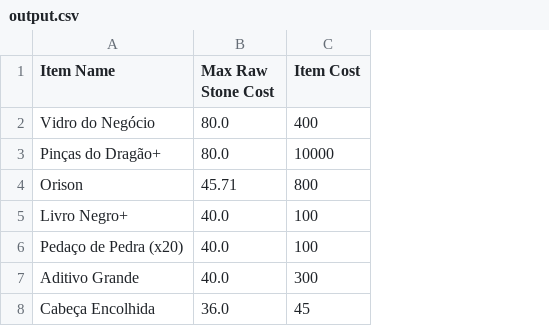
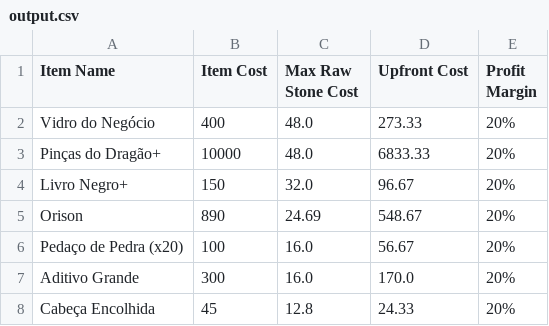
Before and after one commit to rodfer0x80/Metin2Mods, a CSV file: GayaMarketCalculator/data/output.csv, drawn as a sheet; only a part is shown; removed rows and columns are numbered as before the commit, all else as after; the diff names each change by its address in the sheet, - before the commit and + after, or states it on an @@ line.

Commit message:
GayaMarketPriceCalculator working demo, scripts for run under wine

```diff
--- a/GayaMarketCalculator/data/output.csv
+++ b/GayaMarketCalculator/data/output.csv
-column B (Max Raw Stone Cost), rows 2-3: 80.0 | 80.0; rows 5-8: 40.0 | 40.0 | 40.0 | 36.0
+column C (Max Raw Stone Cost), rows 2-4: 48.0 | 48.0 | 32.0; rows 6-8: 16.0 | 16.0 | 12.8
+column D (Upfront Cost), rows 2-4: 273.33 | 6833.33 | 96.67; rows 6-8: 56.67 | 170.0 | 24.33
+column E (Profit Margin), rows 2-4: all 20%; rows 6-8: all 20%
-row 4: Orison | 45.71 | 800
-B4 (Item Cost): 100
+B4 (Item Cost): 150
+row 5: Orison | 890 | 24.69 | 548.67 | 20%
```
Also changed, not shown: GayaMarketCalculator/data/input.csv, 12 other files.
